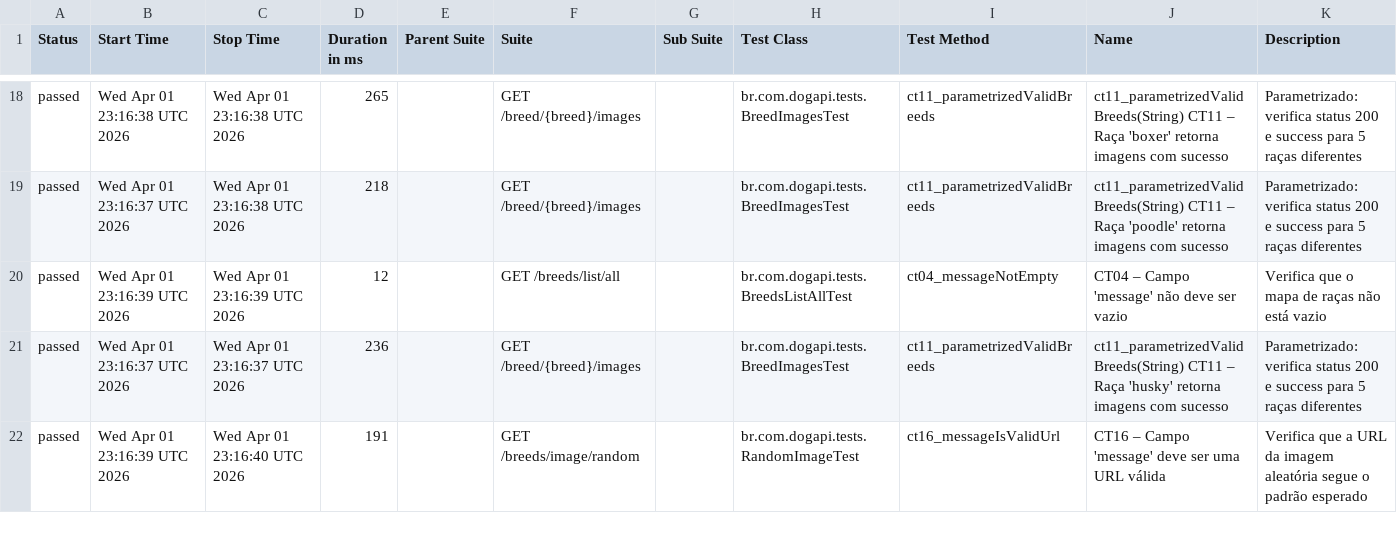
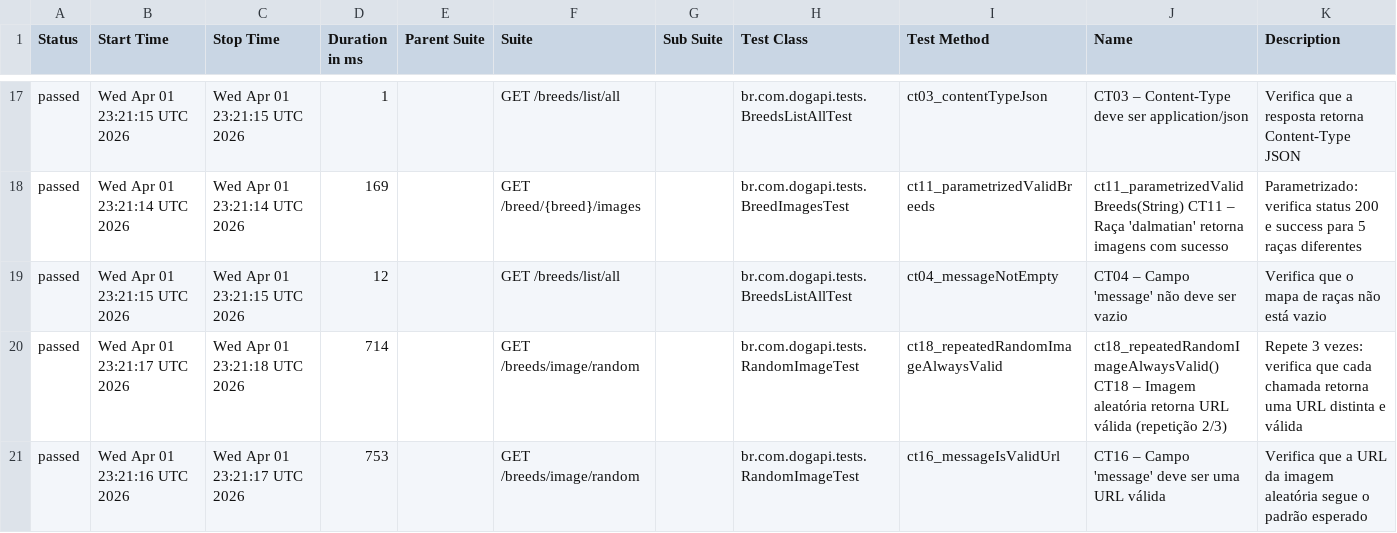
Before and after one commit to tiagodevsantana/agibank-api, a CSV file: data/suites.csv, drawn as a sheet; only a part is shown, gaps mark what is left out; the diff covers the shown part only.

```diff
--- a/data/suites.csv
+++ b/data/suites.csv
@@ -18,5 +17,5 @@
-"passed","Wed Apr 01 23:16:38 UTC 2026","Wed Apr 01 23:16:38 UTC 2026","265","","GET /breed/{breed}/images","","br.com.dogapi.tests.BreedImagesTest","ct11_parametrizedValidBreeds","ct11_parametrizedValidBreeds(String) CT11 – Raça 'boxer' retorna imagens com sucesso","Parametrizado: verifica status 200 e success para 5 raças diferentes"
-"passed","Wed Apr 01 23:16:37 UTC 2026","Wed Apr 01 23:16:38 UTC 2026","218","","GET /breed/{breed}/images","","br.com.dogapi.tests.BreedImagesTest","ct11_parametrizedValidBreeds","ct11_parametrizedValidBreeds(String) CT11 – Raça 'poodle' retorna imagens com sucesso","Parametrizado: verifica status 200 e success para 5 raças diferentes"
-"passed","Wed Apr 01 23:16:39 UTC 2026","Wed Apr 01 23:16:39 UTC 2026","12","","GET /breeds/list/all","","br.com.dogapi.tests.BreedsListAllTest","ct04_messageNotEmpty","CT04 – Campo 'message' não deve ser vazio","Verifica que o mapa de raças não está vazio"
-"passed","Wed Apr 01 23:16:37 UTC 2026","Wed Apr 01 23:16:37 UTC 2026","236","","GET /breed/{breed}/images","","br.com.dogapi.tests.BreedImagesTest","ct11_parametrizedValidBreeds","ct11_parametrizedValidBreeds(String) CT11 – Raça 'husky' retorna imagens com sucesso","Parametrizado: verifica status 200 e success para 5 raças diferentes"
-"passed","Wed Apr 01 23:16:39 UTC 2026","Wed Apr 01 23:16:40 UTC 2026","191","","GET /breeds/image/random","","br.com.dogapi.tests.RandomImageTest","ct16_messageIsValidUrl","CT16 – Campo 'message' deve ser uma URL válida","Verifica que a URL da imagem aleatória segue o padrão esperado"
+"passed","Wed Apr 01 23:21:15 UTC 2026","Wed Apr 01 23:21:15 UTC 2026","1","","GET /breeds/list/all","","br.com.dogapi.tests.BreedsListAllTest","ct03_contentTypeJson","CT03 – Content-Type deve ser application/json","Verifica que a resposta retorna Content-Type JSON"
+"passed","Wed Apr 01 23:21:14 UTC 2026","Wed Apr 01 23:21:14 UTC 2026","169","","GET /breed/{breed}/images","","br.com.dogapi.tests.BreedImagesTest","ct11_parametrizedValidBreeds","ct11_parametrizedValidBreeds(String) CT11 – Raça 'dalmatian' retorna imagens com sucesso","Parametrizado: verifica status 200 e success para 5 raças diferentes"
+"passed","Wed Apr 01 23:21:15 UTC 2026","Wed Apr 01 23:21:15 UTC 2026","12","","GET /breeds/list/all","","br.com.dogapi.tests.BreedsListAllTest","ct04_messageNotEmpty","CT04 – Campo 'message' não deve ser vazio","Verifica que o mapa de raças não está vazio"
+"passed","Wed Apr 01 23:21:17 UTC 2026","Wed Apr 01 23:21:18 UTC 2026","714","","GET /breeds/image/random","","br.com.dogapi.tests.RandomImageTest","ct18_repeatedRandomImageAlwaysValid","ct18_repeatedRandomImageAlwaysValid() CT18 – Imagem aleatória retorna URL válida (repetição 2/3)","Repete 3 vezes: verifica que cada chamada retorna uma URL distinta e válida"
+"passed","Wed Apr 01 23:21:16 UTC 2026","Wed Apr 01 23:21:17 UTC 2026","753","","GET /breeds/image/random","","br.com.dogapi.tests.RandomImageTest","ct16_messageIsValidUrl","CT16 – Campo 'message' deve ser uma URL válida","Verifica que a URL da imagem aleatória segue o padrão esperado"
```
Also changed, not shown: 5 added rows, 5 removed rows and 75 edited cells elsewhere in this file, 45 other files.
